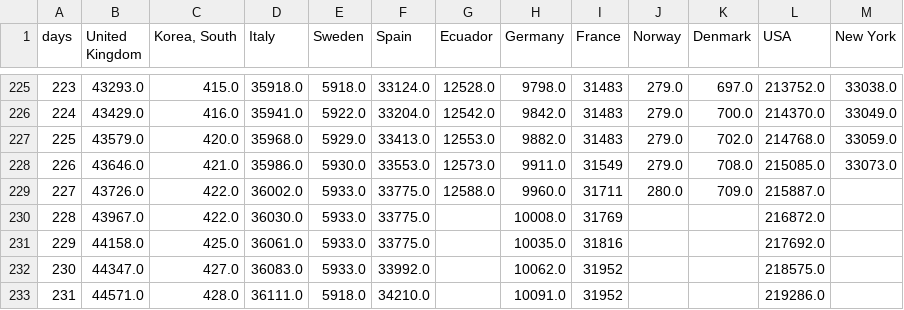
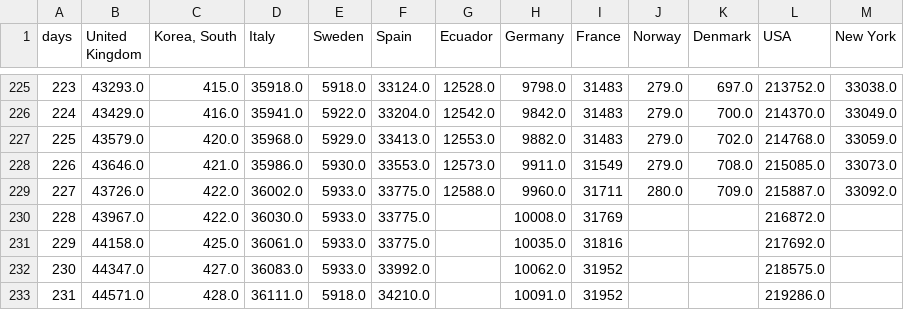
Before and after one commit to cboesgaard/how_is_Denmark_doing, a CSV file: data/how_is_Denmark_doing_cumulative.csv, drawn as a sheet; only a part is shown, gaps mark what is left out.

```diff
--- a/data/how_is_Denmark_doing_cumulative.csv
+++ b/data/how_is_Denmark_doing_cumulative.csv
@@ -228,3 +228,3 @@ days,United Kingdom,"Korea, South",Italy,Sweden,Spain,Ecuador,Germany,France,Nor
 226,43646.0,421.0,35986.0,5930.0,33553.0,12573.0,9911.0,31549,279.0,708.0,215085.0,33073.0
-227,43726.0,422.0,36002.0,5933.0,33775.0,12588.0,9960.0,31711,280.0,709.0,215887.0,
+227,43726.0,422.0,36002.0,5933.0,33775.0,12588.0,9960.0,31711,280.0,709.0,215887.0,33092.0
 228,43967.0,422.0,36030.0,5933.0,33775.0,,10008.0,31769,,,216872.0,
```
Also changed, not shown: data/how_is_Denmark_doing_cumulative_pop.csv, data/how_is_Denmark_doing_daily.csv, 5 other files.
